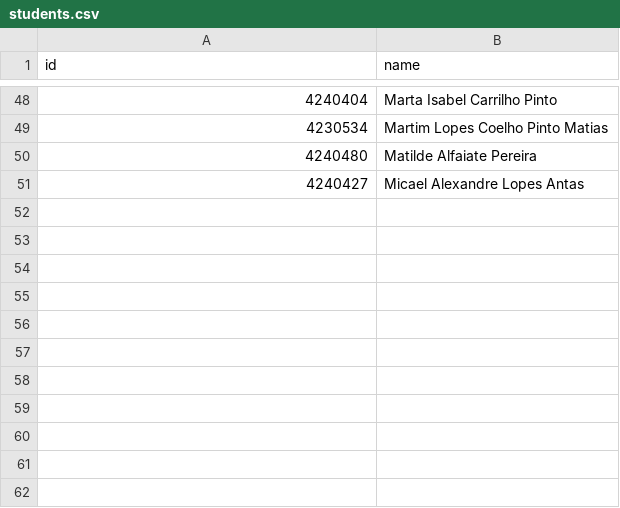
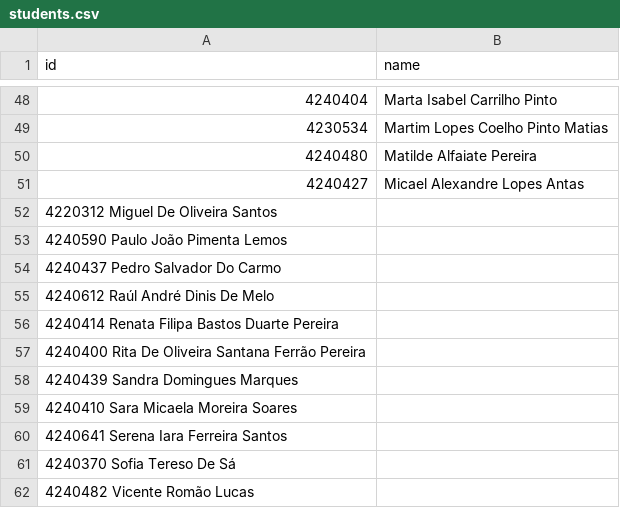
Before and after one commit to Yacugo/Eval_Coop, a CSV file: data/students.csv, drawn as a sheet; only a part is shown, gaps mark what is left out; the diff names each change by its address in the sheet, - before the commit and + after, or states it on an @@ line.

Commit message:
Update students.csv

```diff
--- a/data/students.csv
+++ b/data/students.csv
+row 52: 4220312 Miguel De Oliveira Santos
+row 53: 4240590 Paulo João Pimenta Lemos
+row 54: 4240437 Pedro Salvador Do Carmo
+row 55: 4240612 Raúl André Dinis De Melo
+row 56: 4240414 Renata Filipa Bastos Duarte Pereira
+row 57: 4240400 Rita De Oliveira Santana Ferrão Pereira
+row 58: 4240439 Sandra Domingues Marques
+row 59: 4240410 Sara Micaela Moreira Soares
+row 60: 4240641 Serena Iara Ferreira Santos
+row 61: 4240370 Sofia Tereso De Sá
+row 62: 4240482 Vicente Romão Lucas
```
